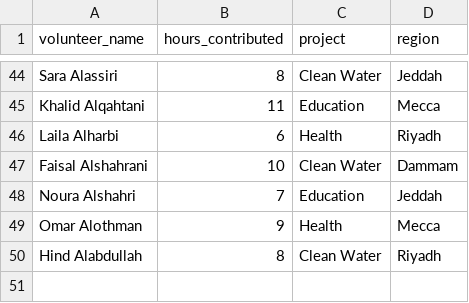
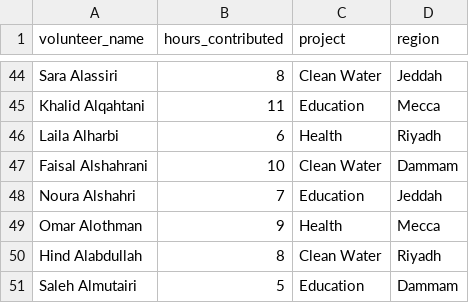
Before and after one commit to AliaElhefnyy/Donation-dashboard, a CSV file: data/volunteers.csv, drawn as a sheet; only a part is shown, gaps mark what is left out.

Commit message:
Update donations and volunteers data files; adjust cache duration for data loading

```diff
--- a/data/volunteers.csv
+++ b/data/volunteers.csv
@@ -50 +50,2 @@ Omar Alothman,9,Health,Mecca
 Hind Alabdullah,8,Clean Water,Riyadh
+Saleh Almutairi,5,Education,Dammam
```
Also changed, not shown: data/donations.csv, 1 other file.
